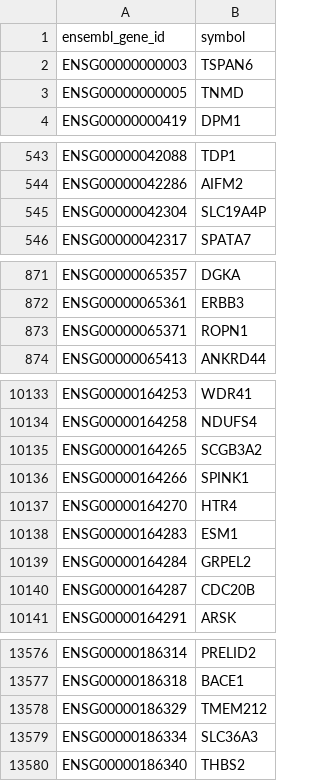
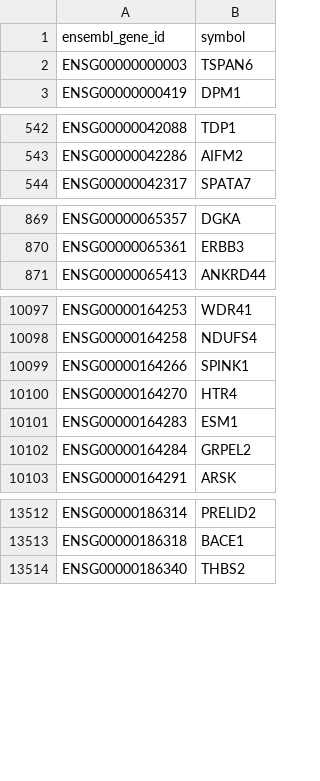
Before and after one commit to salahalsh/RNAseq_pool_MAFLD, a TSV file: data/reference/gene_symbols_hgnc.tsv, drawn as a sheet; only a part is shown, gaps mark what is left out; the diff covers the shown part only; the diff names each change by its address in the sheet, - before the commit and + after, or states it on an @@ line.

```diff
--- a/data/reference/gene_symbols_hgnc.tsv
+++ b/data/reference/gene_symbols_hgnc.tsv
-row 3: ENSG00000000005 | TNMD
-row 545: ENSG00000042304 | SLC19A4P
-row 873: ENSG00000065371 | ROPN1
-row 10135: ENSG00000164265 | SCGB3A2
-row 10140: ENSG00000164287 | CDC20B
-row 13578: ENSG00000186329 | TMEM212
-row 13579: ENSG00000186334 | SLC36A3
```
Also changed, not shown: 89 removed rows elsewhere in this file, data/repurposing_snapshot/expected_negative_control_wrong_direction.tsv, data/repurposing_snapshot/expected_section_b_candidates.tsv, 33 other files.
